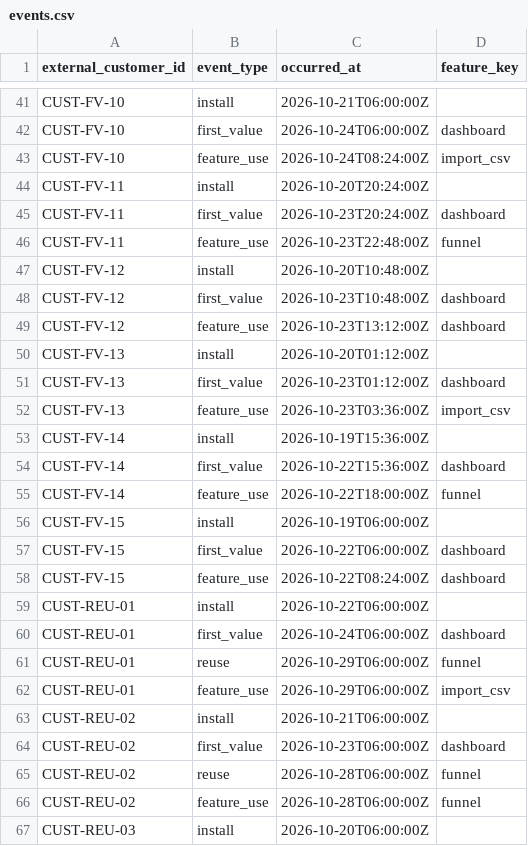
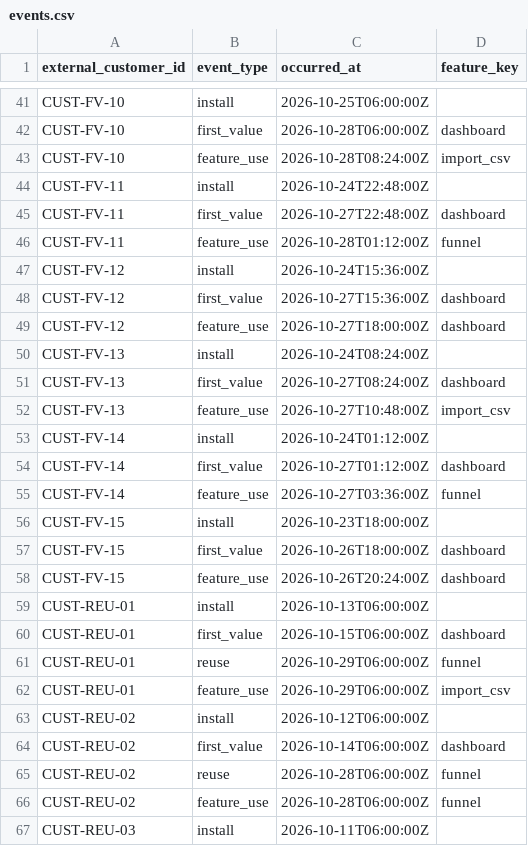
Before and after one commit to xxk125472-arch/PQL-Saas, a CSV file: data/sample/events.csv, drawn as a sheet; only a part is shown, gaps mark what is left out; the diff covers the shown part only; the diff names each change by its address in the sheet, - before the commit and + after, or states it on an @@ line.

```diff
--- a/data/sample/events.csv
+++ b/data/sample/events.csv
-C41 (occurred_at): 2026-10-21T06:00:00Z
+C41 (occurred_at): 2026-10-25T06:00:00Z
-C42 (occurred_at): 2026-10-24T06:00:00Z
+C42 (occurred_at): 2026-10-28T06:00:00Z
-C43 (occurred_at): 2026-10-24T08:24:00Z
+C43 (occurred_at): 2026-10-28T08:24:00Z
-C44 (occurred_at): 2026-10-20T20:24:00Z
+C44 (occurred_at): 2026-10-24T22:48:00Z
-C45 (occurred_at): 2026-10-23T20:24:00Z
+C45 (occurred_at): 2026-10-27T22:48:00Z
-C46 (occurred_at): 2026-10-23T22:48:00Z
+C46 (occurred_at): 2026-10-28T01:12:00Z
-C47 (occurred_at): 2026-10-20T10:48:00Z
+C47 (occurred_at): 2026-10-24T15:36:00Z
-C48 (occurred_at): 2026-10-23T10:48:00Z
+C48 (occurred_at): 2026-10-27T15:36:00Z
-C49 (occurred_at): 2026-10-23T13:12:00Z
+C49 (occurred_at): 2026-10-27T18:00:00Z
-C50 (occurred_at): 2026-10-20T01:12:00Z
+C50 (occurred_at): 2026-10-24T08:24:00Z
-C51 (occurred_at): 2026-10-23T01:12:00Z
+C51 (occurred_at): 2026-10-27T08:24:00Z
-C52 (occurred_at): 2026-10-23T03:36:00Z
+C52 (occurred_at): 2026-10-27T10:48:00Z
-C53 (occurred_at): 2026-10-19T15:36:00Z
+C53 (occurred_at): 2026-10-24T01:12:00Z
-C54 (occurred_at): 2026-10-22T15:36:00Z
+C54 (occurred_at): 2026-10-27T01:12:00Z
-C55 (occurred_at): 2026-10-22T18:00:00Z
+C55 (occurred_at): 2026-10-27T03:36:00Z
-C56 (occurred_at): 2026-10-19T06:00:00Z
+C56 (occurred_at): 2026-10-23T18:00:00Z
-C57 (occurred_at): 2026-10-22T06:00:00Z
+C57 (occurred_at): 2026-10-26T18:00:00Z
-C58 (occurred_at): 2026-10-22T08:24:00Z
+C58 (occurred_at): 2026-10-26T20:24:00Z
-C59 (occurred_at): 2026-10-22T06:00:00Z
+C59 (occurred_at): 2026-10-13T06:00:00Z
-C60 (occurred_at): 2026-10-24T06:00:00Z
+C60 (occurred_at): 2026-10-15T06:00:00Z
-C63 (occurred_at): 2026-10-21T06:00:00Z
+C63 (occurred_at): 2026-10-12T06:00:00Z
-C64 (occurred_at): 2026-10-23T06:00:00Z
+C64 (occurred_at): 2026-10-14T06:00:00Z
-C67 (occurred_at): 2026-10-20T06:00:00Z
+C67 (occurred_at): 2026-10-11T06:00:00Z
```
Also changed, not shown: 52 edited cells elsewhere in this file, 5 other files.
